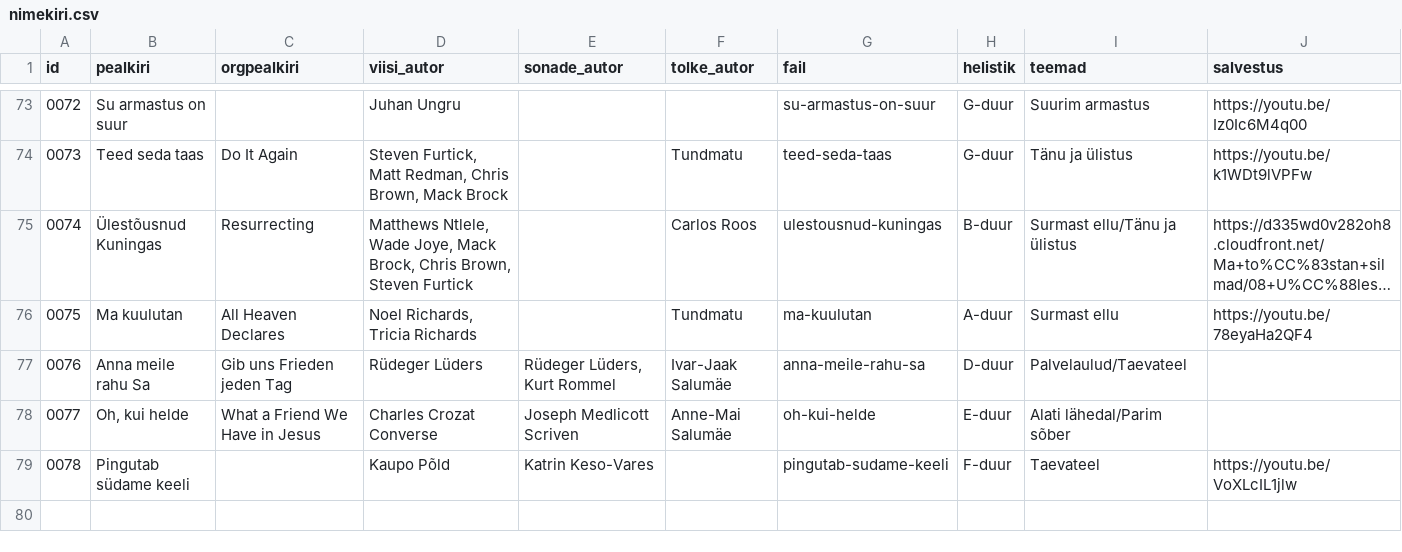
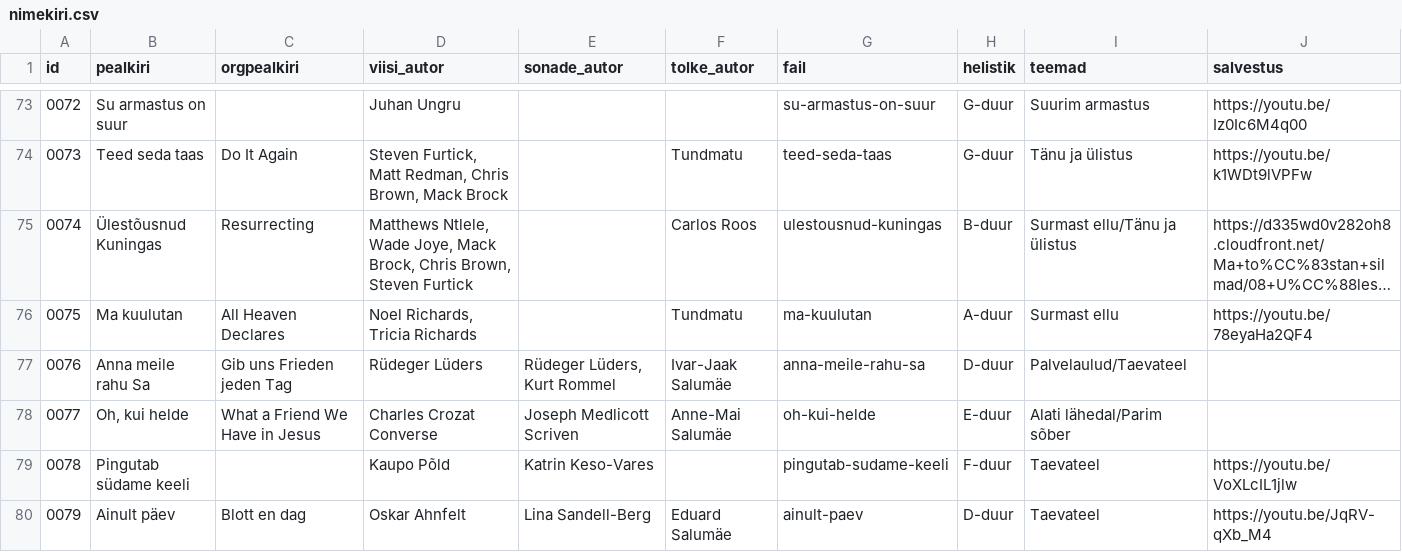
Before and after one commit to mrFlamel/veebilaulik, a CSV file: nimekiri.csv, drawn as a sheet; only a part is shown, gaps mark what is left out; long unchanged cells end in …; the diff names each change by its address in the sheet, - before the commit and + after, or states it on an @@ line.

Commit message:
Uus laul "Ainult päev"

```diff
--- a/nimekiri.csv
+++ b/nimekiri.csv
+row 80: 0079 | Ainult päev | Blott en dag | Oskar Ahnfelt | Lina Sandell-Berg | Eduard Salumäe | ainult-paev | D-duur | Taevateel | https://youtu.be/JqRV-qXb_M4
```
Also changed, not shown: 3 other files.
